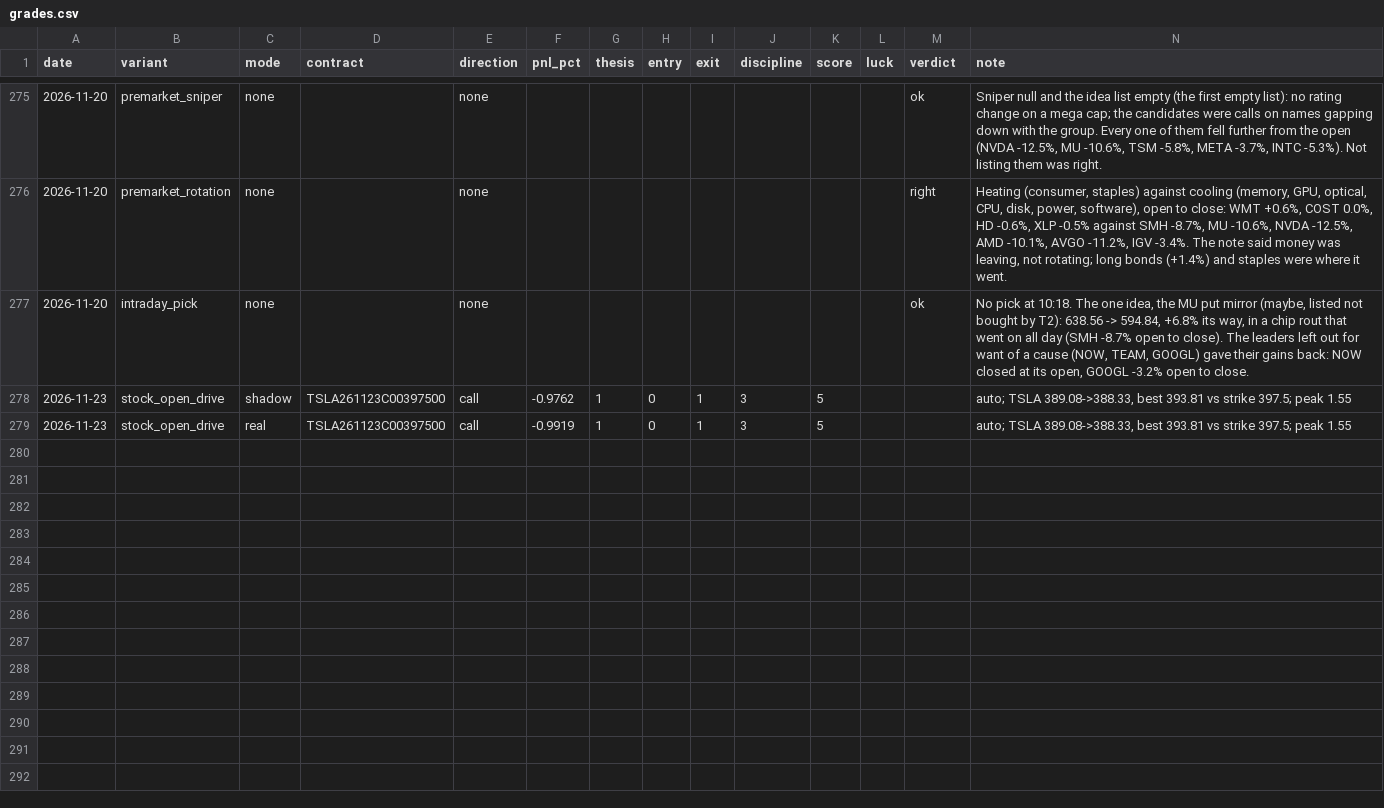
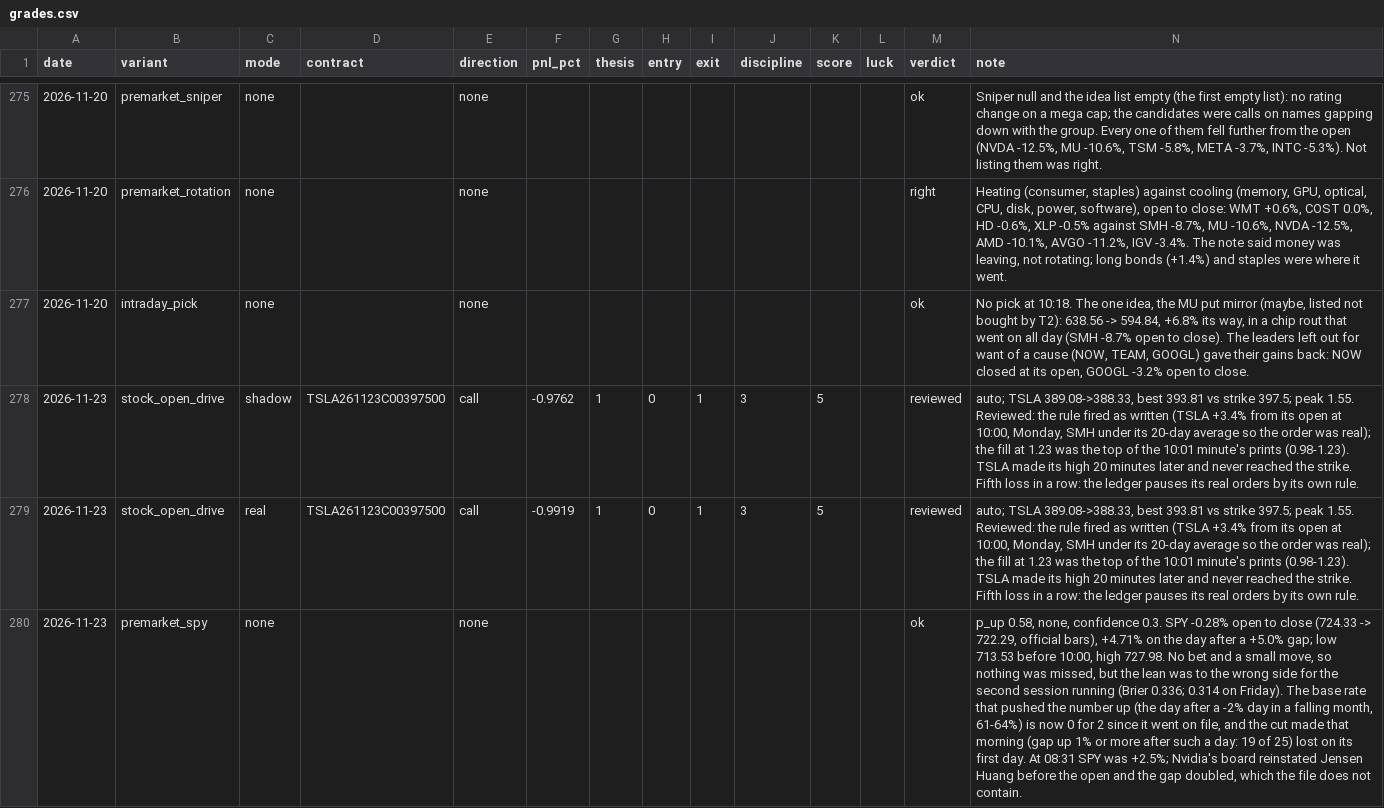
Before and after one commit to Cao-YMGG/Zero-or-Hero, a CSV file: journal/grades.csv, drawn as a sheet; only a part is shown, gaps mark what is left out; the diff covers the shown part only; the diff names each change by its address in the sheet, - before the commit and + after, or states it on an @@ line.

```diff
--- a/journal/grades.csv
+++ b/journal/grades.csv
-M278:M279 (verdict): (empty)
+M278:M279 (verdict): reviewed
-N278:N279 (note): …397.5; peak 1.55
+N278:N279 (note): …397.5; peak 1.55. Reviewed: the rule fired as written (TSLA +3.4% from its open at 10:00, Monday, SMH under its 20-day average so the order was real); the fill at 1.23 was the top of the 10:01 minute's prints (0.98-1.23). TSLA made its high 20 minutes later and never reached the strike. Fifth loss in a row: the ledger pauses its real orders by its own rule.
+row 280: 2026-11-23 | premarket_spy | none |  | none |  |  |  |  |  |  |  | ok | p_up 0.58, none, confidence 0.3. SPY -0.28% open to close (724.33 -> 722.29, official bars), +4.71% on the day after a +5.0% gap; low 713.53 before 10:00, high 727.98. No bet and a small move, so nothing was missed, but the lean was to the wrong side for the second session running (Brier 0.336; 0.314 on Friday). The base rate that pushed the number up (the day after a -2% day in a falling month, 61-64%) is now 0 for 2 since it went on file, and the cut made that morning (gap up 1% or more after such a day: 19 of 25) lost on its first day. At 08:31 SPY was +2.5%; Nvidia's board reinstated Jensen Huang before the open and the gap doubled, which the file does not contain.
```
Also changed, not shown: 3 added rows elsewhere in this file, 2 other files.
